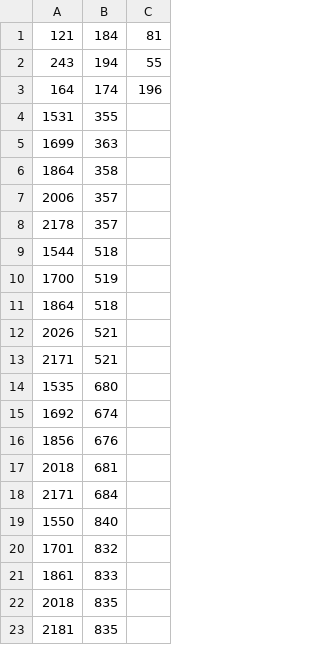
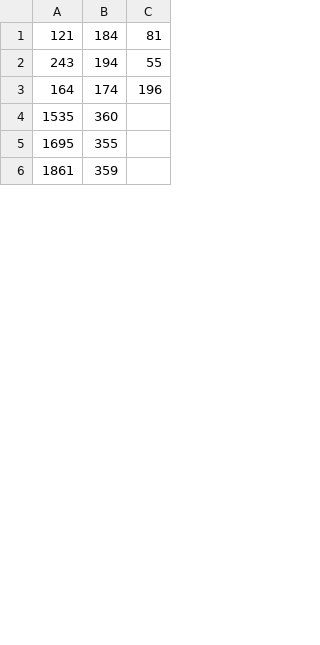
Before and after one commit to Carl-from-OWCA/WordleBot, a CSV file: calibration_data.csv, drawn as a sheet; only a part is shown; the diff covers the shown part only.

```diff
--- a/calibration_data.csv
+++ b/calibration_data.csv
@@ -3,21 +3,4 @@
 164,174,196
-1531,355
-1699,363
-1864,358
-2006,357
-2178,357
-1544,518
-1700,519
-1864,518
-2026,521
-2171,521
-1535,680
-1692,674
-1856,676
-2018,681
-2171,684
-1550,840
-1701,832
-1861,833
-2018,835
-2181,835
+1535,360
+1695,355
+1861,359
```
Also changed, not shown: 25 added rows, 8 removed rows and 2 edited cells elsewhere in this file, 4 other files.
